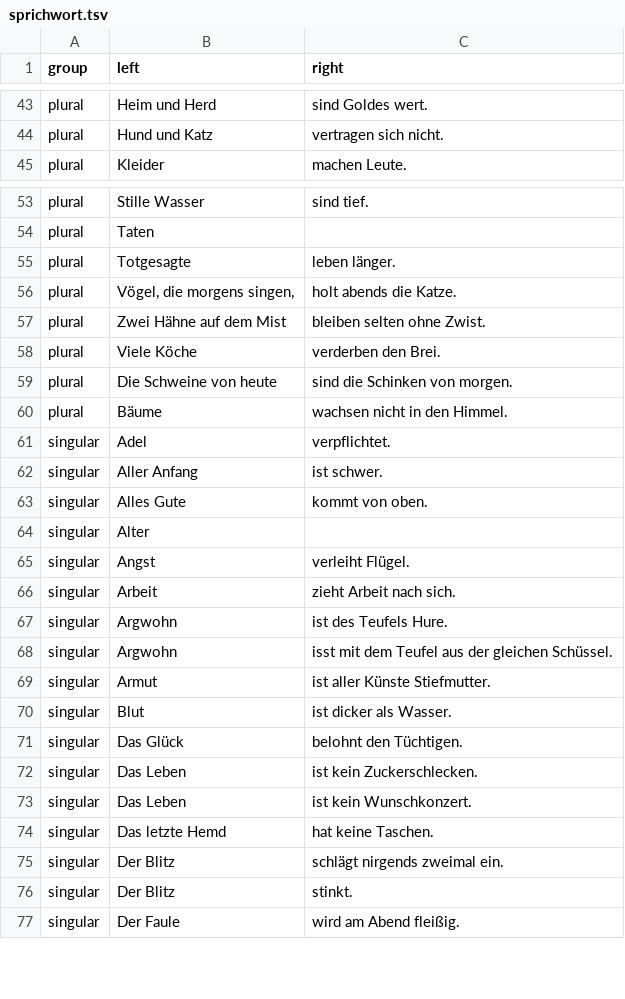
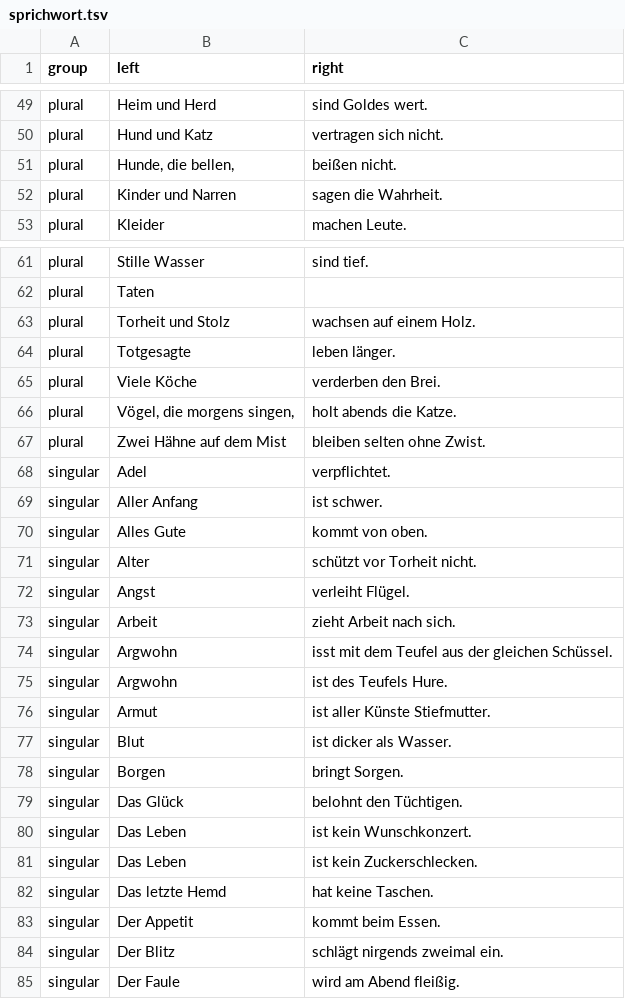
Before and after one commit to RavuAlHemio/rocketbot, a TSV file: rocketbot_plugin_grammargen/grammars/sprichwort.tsv, drawn as a sheet; only a part is shown, gaps mark what is left out; the diff covers the shown part only.

```diff
--- a/rocketbot_plugin_grammargen/grammars/sprichwort.tsv
+++ b/rocketbot_plugin_grammargen/grammars/sprichwort.tsv
@@ -44,2 +50,4 @@ plural	Heim und Herd	sind Goldes wert.
 plural	Hund und Katz	vertragen sich nicht.
+plural	Hunde, die bellen,	beißen nicht.
+plural	Kinder und Narren	sagen die Wahrheit.
 plural	Kleider	machen Leute.
@@ -54,8 +62,7 @@ plural	Stille Wasser	sind tief.
 plural	Taten	
+plural	Torheit und Stolz	wachsen auf einem Holz.
 plural	Totgesagte	leben länger.
+plural	Viele Köche	verderben den Brei.
 plural	Vögel, die morgens singen,	holt abends die Katze.
 plural	Zwei Hähne auf dem Mist	bleiben selten ohne Zwist.
-plural	Viele Köche	verderben den Brei.
-plural	Die Schweine von heute	sind die Schinken von morgen.
-plural	Bäume	wachsen nicht in den Himmel.
 singular	Adel	verpflichtet.
@@ -63,15 +70,16 @@ singular	Aller Anfang	ist schwer.
 singular	Alles Gute	kommt von oben.
-singular	Alter	
+singular	Alter	schützt vor Torheit nicht.
 singular	Angst	verleiht Flügel.
 singular	Arbeit	zieht Arbeit nach sich.
+singular	Argwohn	isst mit dem Teufel aus der gleichen Schüssel.
 singular	Argwohn	ist des Teufels Hure.
-singular	Argwohn	isst mit dem Teufel aus der gleichen Schüssel.
 singular	Armut	ist aller Künste Stiefmutter.
 singular	Blut	ist dicker als Wasser.
+singular	Borgen	bringt Sorgen.
 singular	Das Glück	belohnt den Tüchtigen.
+singular	Das Leben	ist kein Wunschkonzert.
 singular	Das Leben	ist kein Zuckerschlecken.
-singular	Das Leben	ist kein Wunschkonzert.
 singular	Das letzte Hemd	hat keine Taschen.
+singular	Der Appetit	kommt beim Essen.
 singular	Der Blitz	schlägt nirgends zweimal ein.
-singular	Der Blitz	stinkt.
 singular	Der Faule	wird am Abend fleißig.
```
Also changed, not shown: 24 added rows, 1 removed row, 9 moved rows and 2 edited cells elsewhere in this file.
